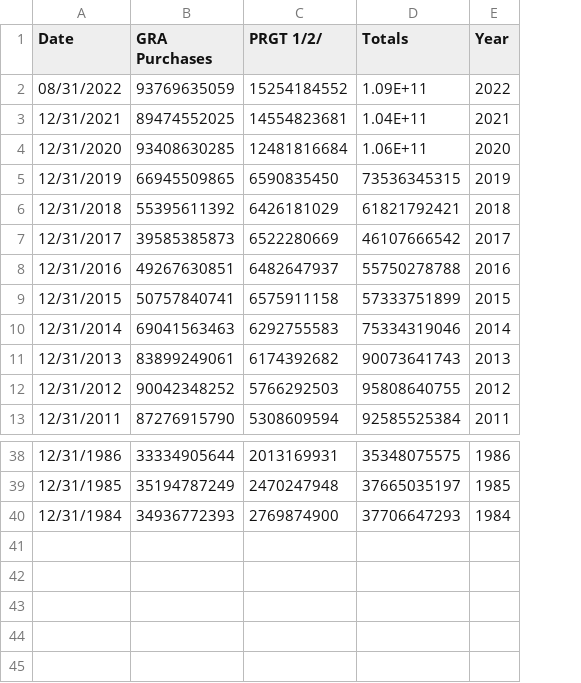
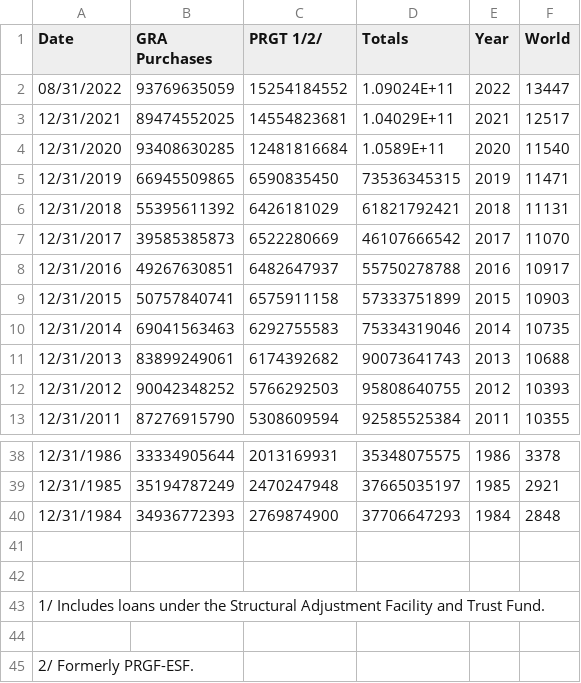
Before and after one commit to Linzeeee/Linzeeee.github.io, a CSV file: data_IMF_creditOutstanding.csv, drawn as a sheet; only a part is shown, gaps mark what is left out; the diff names each change by its address in the sheet, - before the commit and + after, or states it on an @@ line.

```diff
--- a/data_IMF_creditOutstanding.csv
+++ b/data_IMF_creditOutstanding.csv
+column F (World), rows 2-13: 13447 | 12517 | 11540 | 11471 | 11131 | 11070 | 10917 | 10903 | 10735 | 10688 | 10393 | 10355; rows 38-40: 3378 | 2921 | 2848
-D2 (Totals): 1.09E+11
+D2 (Totals): 1.09024E+11
-D3 (Totals): 1.04E+11
+D3 (Totals): 1.04029E+11
-D4 (Totals): 1.06E+11
+D4 (Totals): 1.0589E+11
+row 41: (empty)
+row 42: (empty)
+row 43: 1/ Includes loans under the Structural Adjustment Facility and Trust Fund.
+row 44: (empty)
+row 45: 2/ Formerly PRGF-ESF.
```
Also changed, not shown: 2 other files.
